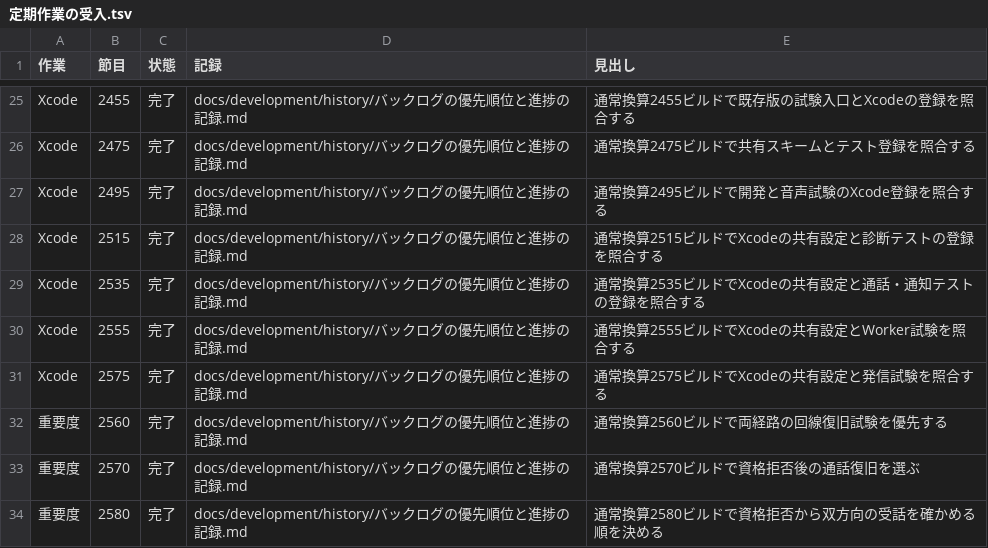
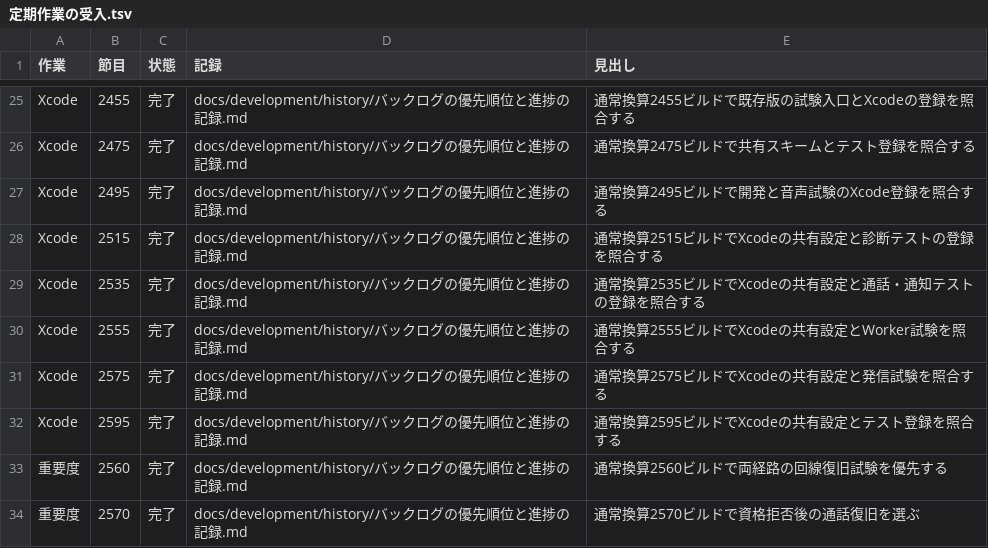
Before and after one commit to eroccowaruico/RideCom, a TSV file: docs/development/history/定期作業の受入.tsv, drawn as a sheet; only a part is shown, gaps mark what is left out; the shorter side is filled out with more unchanged rows; the diff names each change by its address in the sheet, - before the commit and + after, or states it on an @@ line.

Commit message:
Xcodeの共有設定とテスト登録を定期点検する
指示の要約
通常換算2595ビルドの節目に、Xcodeの共有設定とテストの登録を点検する。

目的
標準の開発入口を保ち、追加した試験の所属と登録を確認する。

変更内容
- 共有プロジェクト、スキーム、Test Plan、ターゲットを前回と照合する
- Swiftの試験宣言の増減とWorkerのXcode用識別子を記録する
- 点検結果と定期作業の受入行を追加する

Ride-Periodic: Xcode@2595

```diff
--- a/docs/development/history/定期作業の受入.tsv
+++ b/docs/development/history/定期作業の受入.tsv
+row 32: Xcode | 2595 | 完了 | docs/development/history/バックログの優先順位と進捗の記録.md | 通常換算2595ビルドでXcodeの共有設定とテスト登録を照合する
```
Also changed, not shown: 1 other file.
